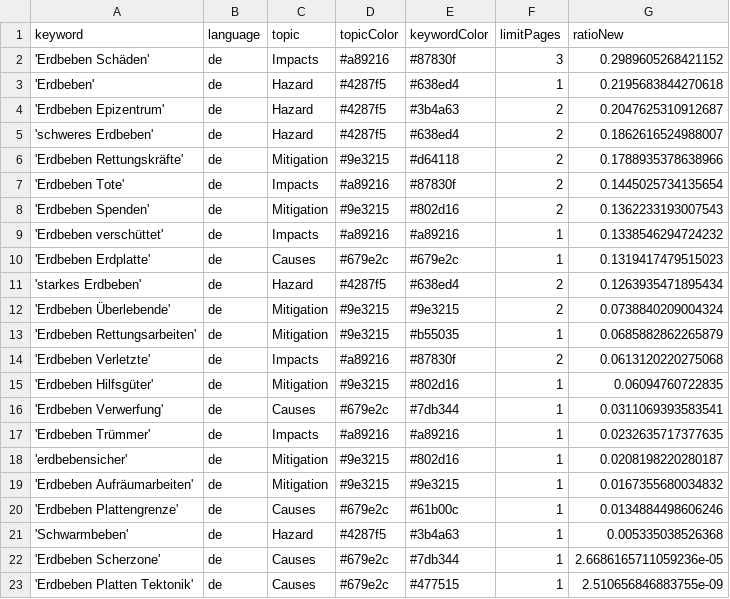
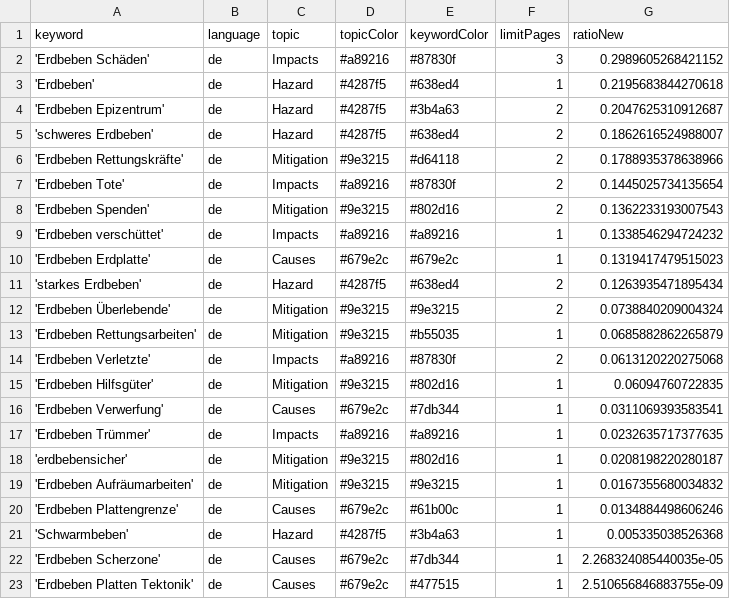
Before and after one commit to MarcoL95-news/earthquakeIsComing, a CSV file: keywords.csv, drawn as a sheet.

Commit message:
Commit from GitHub Actions (harvest:0.0)

```diff
--- a/keywords.csv
+++ b/keywords.csv
@@ -21,3 +21,3 @@ keyword,language,topic,topicColor,keywordColor,limitPages,ratioNew
 'Schwarmbeben',de,Hazard,#4287f5,#3b4a63,1,0.005335038526368
-'Erdbeben Scherzone',de,Causes,#679e2c,#7db344,1,2.6686165711059236e-05
+'Erdbeben Scherzone',de,Causes,#679e2c,#7db344,1,2.268324085440035e-05
 'Erdbeben Platten Tektonik',de,Causes,#679e2c,#477515,1,2.510656846883755e-09
```
